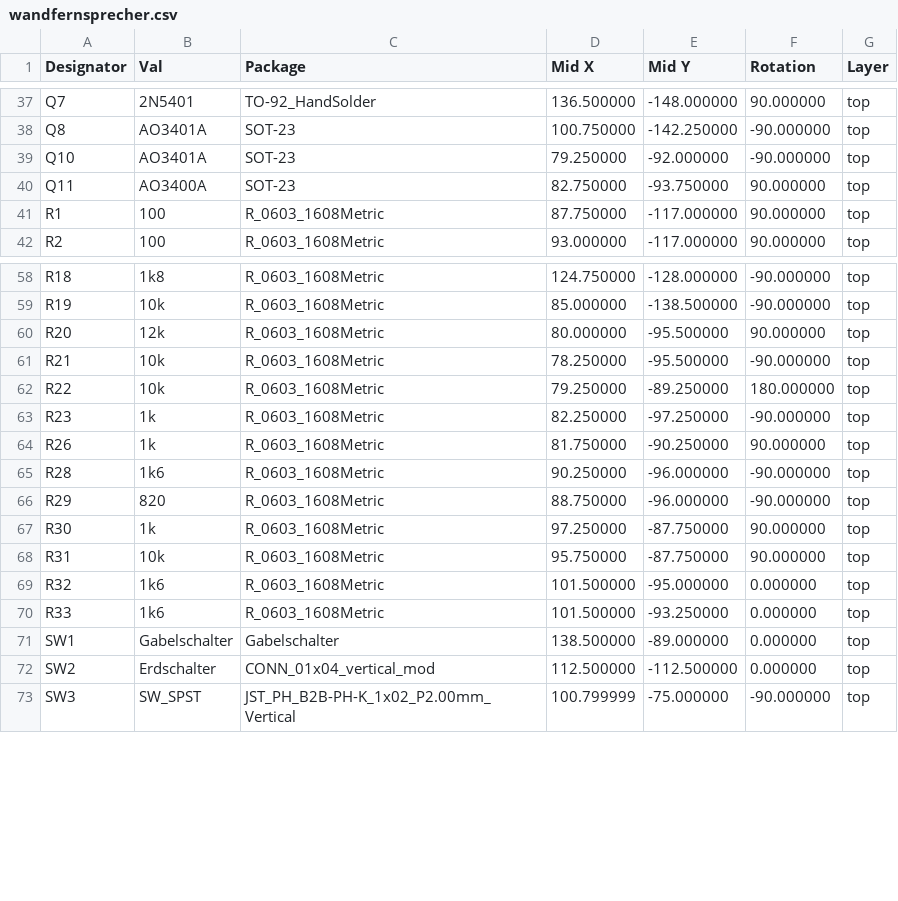
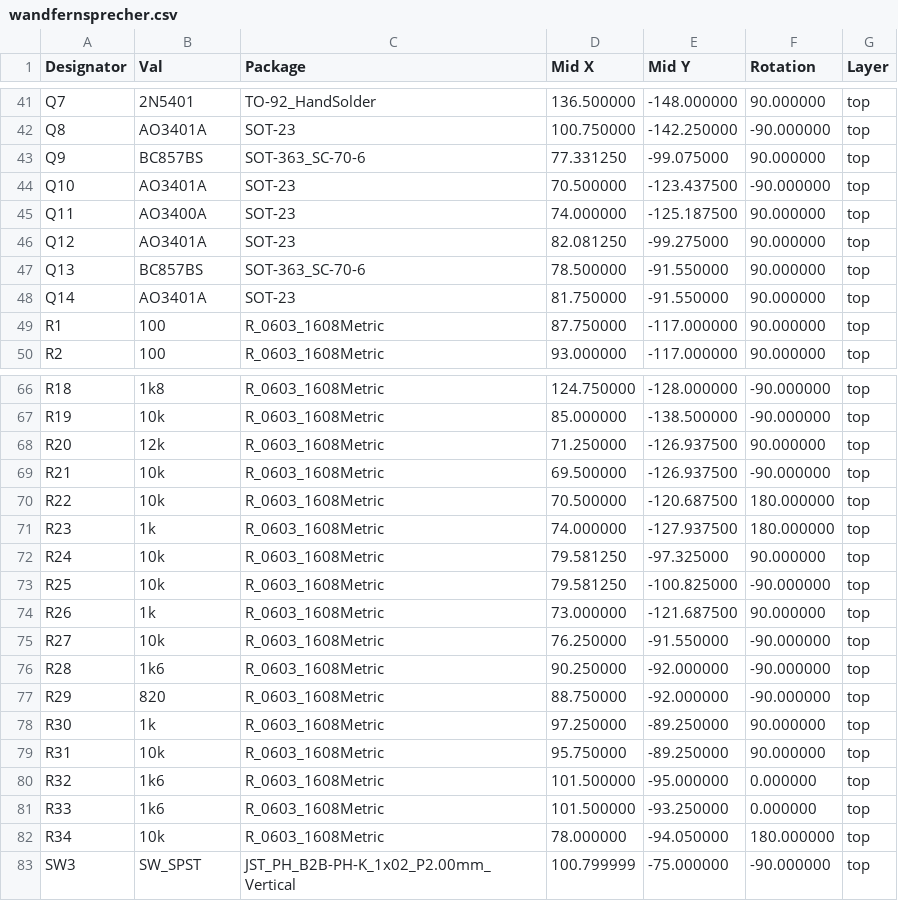
Before and after one commit to hanebefl/wandfernsprecher-hw, a CSV file: production/pos/wandfernsprecher.csv, drawn as a sheet; only a part is shown, gaps mark what is left out; the diff covers the shown part only.

```diff
--- a/production/pos/wandfernsprecher.csv
+++ b/production/pos/wandfernsprecher.csv
@@ -38,4 +42,8 @@ Designator,Val,Package,Mid X,Mid Y,Rotation,Layer
 "Q8","AO3401A","SOT-23",100.750000,-142.250000,-90.000000,top
-"Q10","AO3401A","SOT-23",79.250000,-92.000000,-90.000000,top
-"Q11","AO3400A","SOT-23",82.750000,-93.750000,90.000000,top
+"Q9","BC857BS","SOT-363_SC-70-6",77.331250,-99.075000,90.000000,top
+"Q10","AO3401A","SOT-23",70.500000,-123.437500,-90.000000,top
+"Q11","AO3400A","SOT-23",74.000000,-125.187500,90.000000,top
+"Q12","AO3401A","SOT-23",82.081250,-99.275000,90.000000,top
+"Q13","BC857BS","SOT-363_SC-70-6",78.500000,-91.550000,90.000000,top
+"Q14","AO3401A","SOT-23",81.750000,-91.550000,90.000000,top
 "R1","100","R_0603_1608Metric",87.750000,-117.000000,90.000000,top
@@ -59,15 +67,17 @@ Designator,Val,Package,Mid X,Mid Y,Rotation,Layer
 "R19","10k","R_0603_1608Metric",85.000000,-138.500000,-90.000000,top
-"R20","12k","R_0603_1608Metric",80.000000,-95.500000,90.000000,top
-"R21","10k","R_0603_1608Metric",78.250000,-95.500000,-90.000000,top
-"R22","10k","R_0603_1608Metric",79.250000,-89.250000,180.000000,top
-"R23","1k","R_0603_1608Metric",82.250000,-97.250000,-90.000000,top
-"R26","1k","R_0603_1608Metric",81.750000,-90.250000,90.000000,top
-"R28","1k6","R_0603_1608Metric",90.250000,-96.000000,-90.000000,top
-"R29","820","R_0603_1608Metric",88.750000,-96.000000,-90.000000,top
-"R30","1k","R_0603_1608Metric",97.250000,-87.750000,90.000000,top
-"R31","10k","R_0603_1608Metric",95.750000,-87.750000,90.000000,top
+"R20","12k","R_0603_1608Metric",71.250000,-126.937500,90.000000,top
+"R21","10k","R_0603_1608Metric",69.500000,-126.937500,-90.000000,top
+"R22","10k","R_0603_1608Metric",70.500000,-120.687500,180.000000,top
+"R23","1k","R_0603_1608Metric",74.000000,-127.937500,180.000000,top
+"R24","10k","R_0603_1608Metric",79.581250,-97.325000,90.000000,top
+"R25","10k","R_0603_1608Metric",79.581250,-100.825000,-90.000000,top
+"R26","1k","R_0603_1608Metric",73.000000,-121.687500,90.000000,top
+"R27","10k","R_0603_1608Metric",76.250000,-91.550000,-90.000000,top
+"R28","1k6","R_0603_1608Metric",90.250000,-92.000000,-90.000000,top
+"R29","820","R_0603_1608Metric",88.750000,-92.000000,-90.000000,top
+"R30","1k","R_0603_1608Metric",97.250000,-89.250000,90.000000,top
+"R31","10k","R_0603_1608Metric",95.750000,-89.250000,90.000000,top
 "R32","1k6","R_0603_1608Metric",101.500000,-95.000000,0.000000,top
 "R33","1k6","R_0603_1608Metric",101.500000,-93.250000,0.000000,top
-"SW1","Gabelschalter","Gabelschalter",138.500000,-89.000000,0.000000,top
-"SW2","Erdschalter","CONN_01x04_vertical_mod",112.500000,-112.500000,0.000000,top
+"R34","10k","R_0603_1608Metric",78.000000,-94.050000,180.000000,top
 "SW3","SW_SPST","JST_PH_B2B-PH-K_1x02_P2.00mm_Vertical",100.799999,-75.000000,-90.000000,top
```
Also changed, not shown: 4 added rows and 13 edited cells elsewhere in this file, production/bom/wandfernsprecher.csv, 25 other files.
